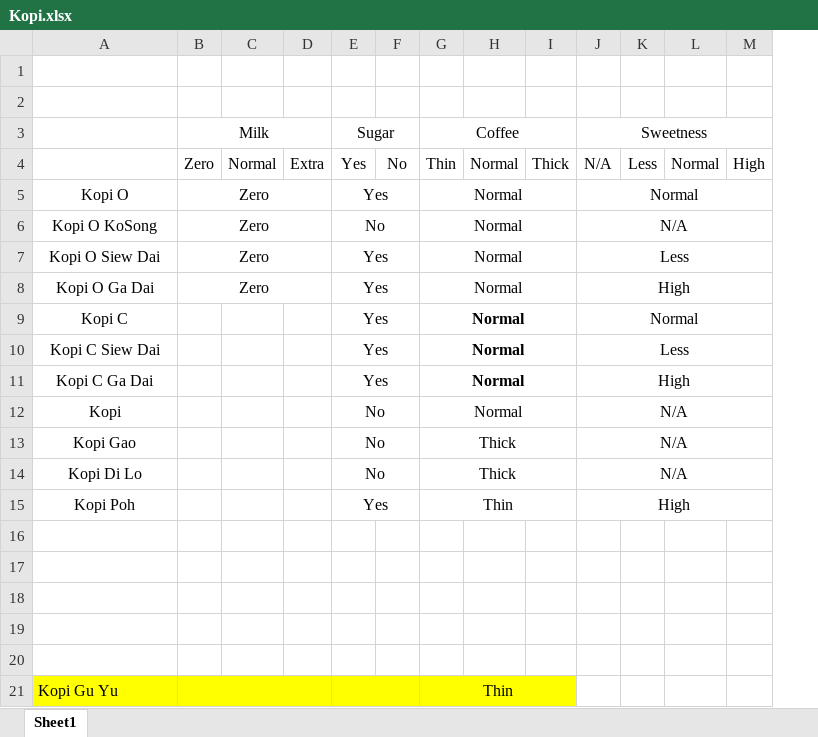
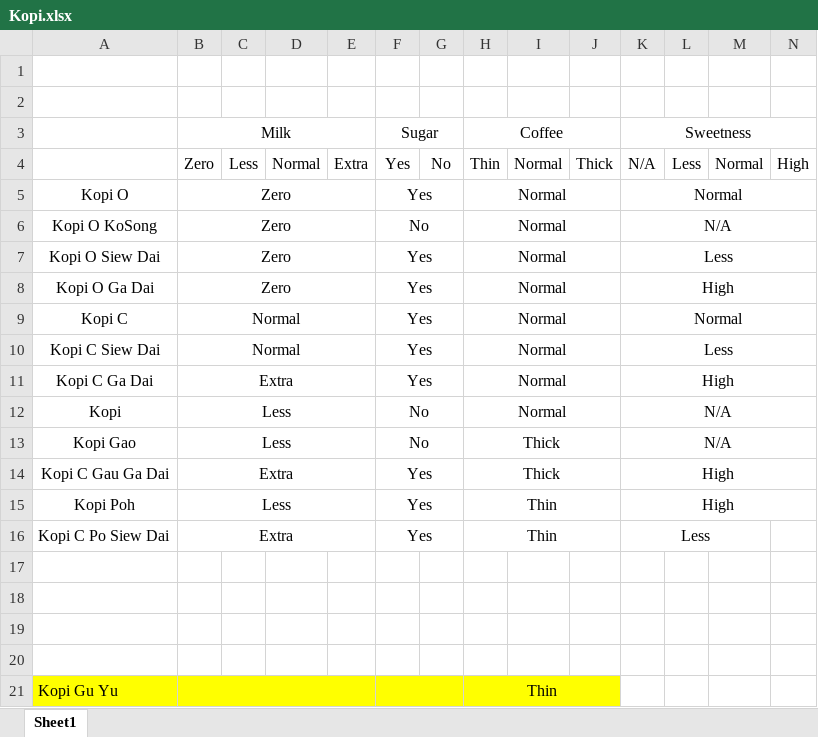
Before and after one commit to akshu281/KopiFuzzy, an Excel workbook: Kopi.xlsx, sheet Sheet1, drawn as a sheet; only a part is shown; values as stored, in another font and other column widths than the file's, no borders; removed rows and columns are numbered as before the commit, all else as after; the diff names each change by its address in the sheet, - before the commit and + after, or states it on an @@ line.

```diff
--- a/Kopi.xlsx (sheet Sheet1)
+++ b/Kopi.xlsx (sheet Sheet1)
+column C, row 4: Less
-B9:B10 (Milk): (empty)
+B9:B10 (Milk): Normal
+B9:E9 merged
-H9:H11 bold: on
+H9:H11 bold: off
+B10:E10 merged
-B11 (Milk): (empty)
+B11 (Milk): Extra
+B11:E11 merged
-B12:B13 (Milk): (empty)
+B12:B13 (Milk): Less
+B12:E12 merged
+B13:E13 merged
-row 14: Kopi Di Lo |  |  |  | No |  | Thick |  |  | N/A
+row 14: Kopi C Gau Ga Dai | Extra |  |  |  | Yes |  | Thick |  |  | High
-B15 (Milk): (empty)
+B15 (Milk): Less
+B15:E15 merged
-row 16: (empty)
+row 16: Kopi C Po Siew Dai | Extra |  |  |  | Yes |  | Thin |  |  | Less
+B16:E16 merged
+F16:G16 merged
+H16:J16 merged
+K16:M16 merged
```
Also changed, not shown: 1 other file.
